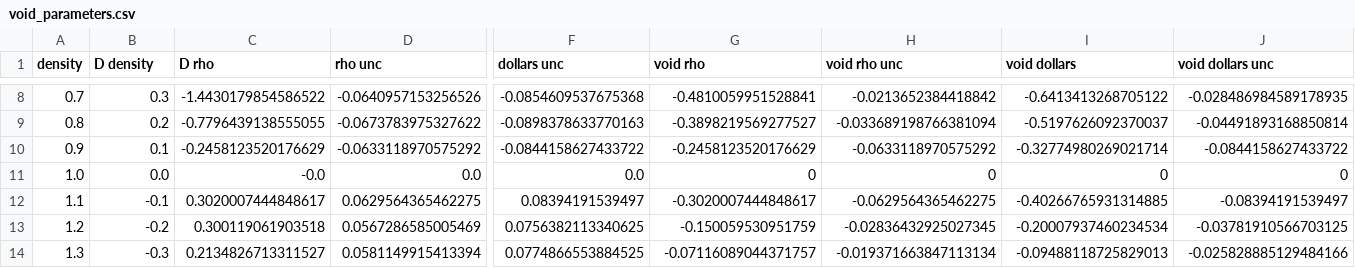
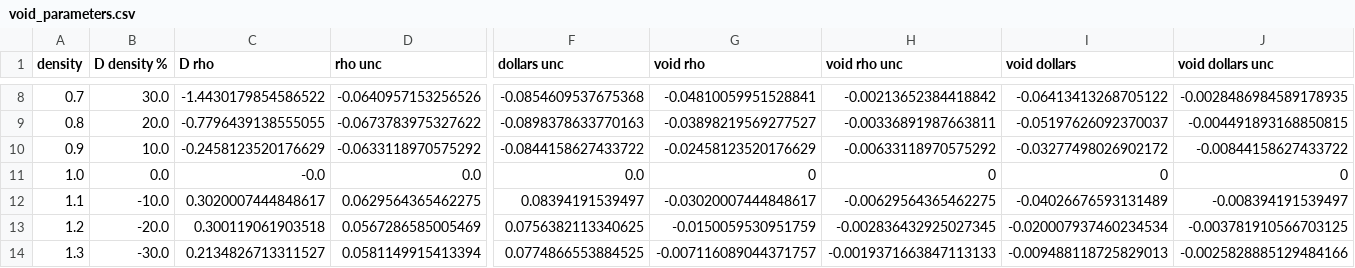
Before and after one commit to patrickpark910/void, a CSV file: void_parameters.csv, drawn as a sheet; only a part is shown, gaps mark what is left out; the diff covers the shown part only; the diff names each change by its address in the sheet, - before the commit and + after, or states it on an @@ line.

```diff
--- a/void_parameters.csv
+++ b/void_parameters.csv
-B1: D density
+B1: D density %
-B8 (D density %): 0.3
+B8 (D density %): 30.0
-G8 (void rho): -0.4810059951528841
+G8 (void rho): -0.04810059951528841
-H8 (void rho unc): -0.0213652384418842
+H8 (void rho unc): -0.00213652384418842
-I8 (void dollars): -0.6413413268705122
+I8 (void dollars): -0.06413413268705122
-J8 (void dollars unc): -0.028486984589178935
+J8 (void dollars unc): -0.0028486984589178935
-B9 (D density %): 0.2
+B9 (D density %): 20.0
-G9 (void rho): -0.3898219569277527
+G9 (void rho): -0.03898219569277527
-H9 (void rho unc): -0.033689198766381094
+H9 (void rho unc): -0.00336891987663811
-I9 (void dollars): -0.5197626092370037
+I9 (void dollars): -0.05197626092370037
-J9 (void dollars unc): -0.04491893168850814
+J9 (void dollars unc): -0.004491893168850815
-B10 (D density %): 0.1
+B10 (D density %): 10.0
-G10 (void rho): -0.2458123520176629
+G10 (void rho): -0.02458123520176629
-H10 (void rho unc): -0.0633118970575292
+H10 (void rho unc): -0.00633118970575292
-I10 (void dollars): -0.32774980269021714
+I10 (void dollars): -0.03277498026902172
-J10 (void dollars unc): -0.0844158627433722
+J10 (void dollars unc): -0.00844158627433722
-B12 (D density %): -0.1
+B12 (D density %): -10.0
-G12 (void rho): -0.3020007444848617
+G12 (void rho): -0.03020007444848617
-H12 (void rho unc): -0.0629564365462275
+H12 (void rho unc): -0.00629564365462275
-I12 (void dollars): -0.40266765931314885
+I12 (void dollars): -0.04026676593131489
-J12 (void dollars unc): -0.08394191539497
+J12 (void dollars unc): -0.008394191539497
-B13 (D density %): -0.2
+B13 (D density %): -20.0
-G13 (void rho): -0.150059530951759
+G13 (void rho): -0.0150059530951759
-H13 (void rho unc): -0.02836432925027345
+H13 (void rho unc): -0.002836432925027345
-I13 (void dollars): -0.20007937460234534
+I13 (void dollars): -0.020007937460234534
-J13 (void dollars unc): -0.03781910566703125
+J13 (void dollars unc): -0.003781910566703125
-B14 (D density %): -0.3
+B14 (D density %): -30.0
-G14 (void rho): -0.07116089044371757
+G14 (void rho): -0.007116089044371757
-H14 (void rho unc): -0.019371663847113134
+H14 (void rho unc): -0.0019371663847113133
-I14 (void dollars): -0.09488118725829013
+I14 (void dollars): -0.009488118725829013
-J14 (void dollars unc): -0.025828885129484166
+J14 (void dollars unc): -0.0025828885129484166
```
Also changed, not shown: 65 edited cells elsewhere in this file, 3 other files.
